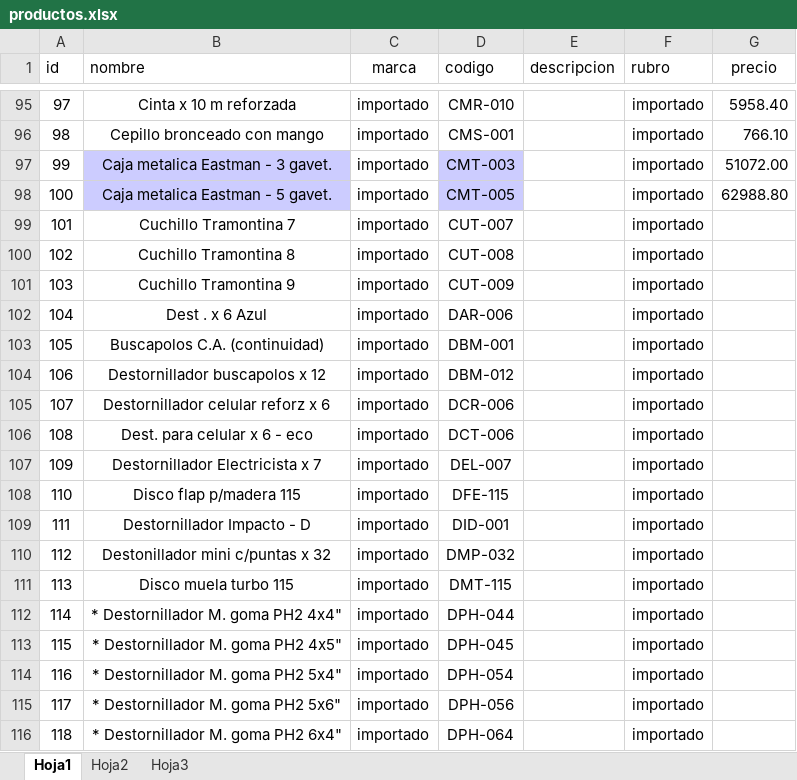
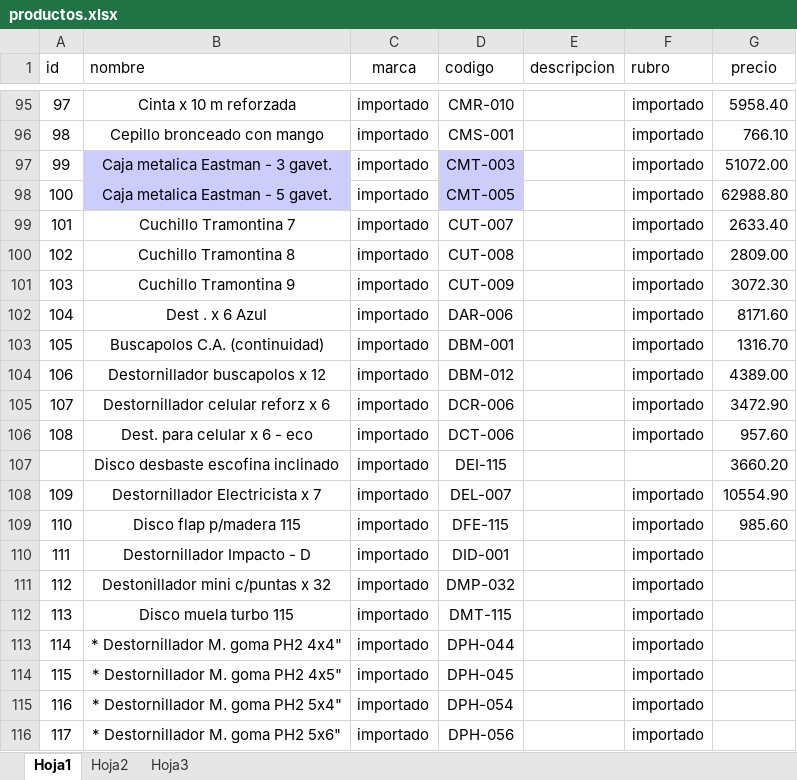
Before and after one commit to belmontelila/distribuidora-piselli, an Excel workbook: productos.xlsx, sheet Hoja1, drawn as a sheet; only a part is shown, gaps mark what is left out; the shorter side is filled out with more unchanged rows; values as stored, in another font and other column widths than the file's, no borders; charts and pictures not drawn; addresses are those after the commit; the diff names each change by its address in the sheet, - before the commit and + after, or states it on an @@ line.

```diff
--- a/productos.xlsx (sheet Hoja1)
+++ b/productos.xlsx (sheet Hoja1)
-G99 (precio): (empty)
+G99 (precio): 2633.40
-G100 (precio): (empty)
+G100 (precio): 2809.00
-G101 (precio): (empty)
+G101 (precio): 3072.30
-G102 (precio): (empty)
+G102 (precio): 8171.60
-G103 (precio): (empty)
+G103 (precio): 1316.70
-G104 (precio): (empty)
+G104 (precio): 4389.00
-G105 (precio): (empty)
+G105 (precio): 3472.90
-G106 (precio): (empty)
+G106 (precio): 957.60
+row 107:  | Disco desbaste escofina inclinado | importado | DEI-115 |  |  | 3660.20
-G108 (precio): (empty)
+G108 (precio): 10554.90
-G109 (precio): (empty)
+G109 (precio): 985.60
```
Also changed, not shown: charts or pictures, 3 other files.
